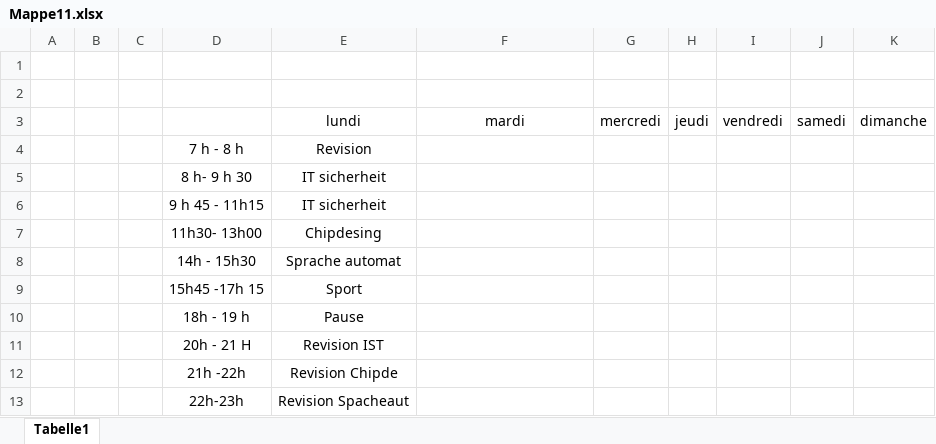
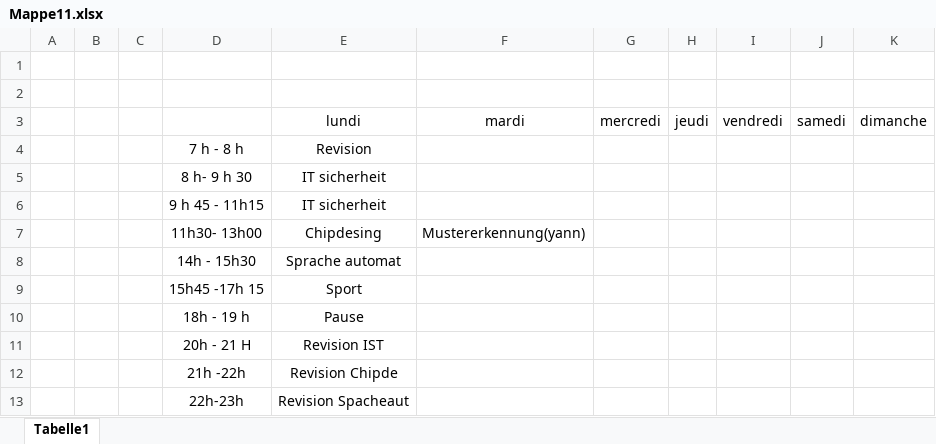
Before and after one commit to dongmoyann/AdvancedProgramming-TrainingdatenVerwaltung, an Excel workbook: Mappe11.xlsx, sheet Tabelle1, drawn as a sheet; values as stored, in another font and other column widths than the file's, no borders; the diff names each change by its address in the sheet, - before the commit and + after, or states it on an @@ line.

Commit message:
subject added on Tuesday by yann

```diff
--- a/Mappe11.xlsx (sheet Tabelle1)
+++ b/Mappe11.xlsx (sheet Tabelle1)
-F7 (mardi): (empty)
+F7 (mardi): Mustererkennung(yann)
```
